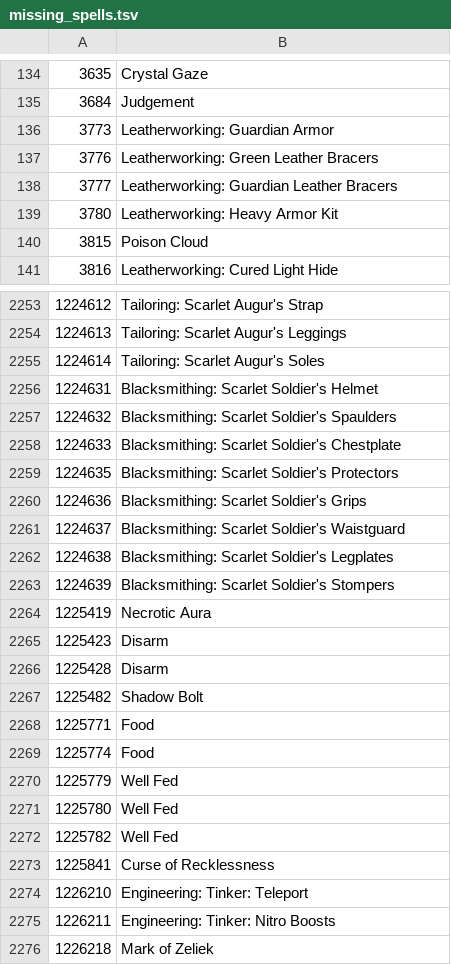
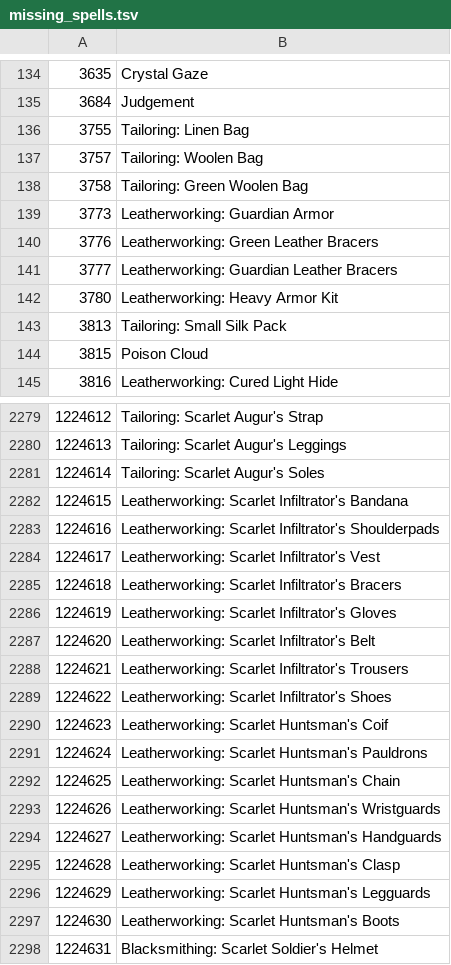
Before and after one commit to Jakanis/wow_scripts, a TSV file: generation/feedback/output/missing_spells.tsv, drawn as a sheet; only a part is shown, gaps mark what is left out; the shorter side is filled out with more unchanged rows; the diff covers the shown part only; the diff names each change by its address in the sheet, - before the commit and + after, or states it on an @@ line.

```diff
--- a/generation/feedback/output/missing_spells.tsv
+++ b/generation/feedback/output/missing_spells.tsv
+row 136: 3755 | Tailoring: Linen Bag
+row 137: 3757 | Tailoring: Woolen Bag
+row 138: 3758 | Tailoring: Green Woolen Bag
+row 143: 3813 | Tailoring: Small Silk Pack
+row 2282: 1224615 | Leatherworking: Scarlet Infiltrator's Bandana
+row 2283: 1224616 | Leatherworking: Scarlet Infiltrator's Shoulderpads
+row 2284: 1224617 | Leatherworking: Scarlet Infiltrator's Vest
+row 2285: 1224618 | Leatherworking: Scarlet Infiltrator's Bracers
+row 2286: 1224619 | Leatherworking: Scarlet Infiltrator's Gloves
+row 2287: 1224620 | Leatherworking: Scarlet Infiltrator's Belt
+row 2288: 1224621 | Leatherworking: Scarlet Infiltrator's Trousers
+row 2289: 1224622 | Leatherworking: Scarlet Infiltrator's Shoes
+row 2290: 1224623 | Leatherworking: Scarlet Huntsman's Coif
+row 2291: 1224624 | Leatherworking: Scarlet Huntsman's Pauldrons
+row 2292: 1224625 | Leatherworking: Scarlet Huntsman's Chain
+row 2293: 1224626 | Leatherworking: Scarlet Huntsman's Wristguards
+row 2294: 1224627 | Leatherworking: Scarlet Huntsman's Handguards
+row 2295: 1224628 | Leatherworking: Scarlet Huntsman's Clasp
+row 2296: 1224629 | Leatherworking: Scarlet Huntsman's Legguards
+row 2297: 1224630 | Leatherworking: Scarlet Huntsman's Boots
```
Also changed, not shown: 75 added rows elsewhere in this file, generation/feedback/output/missing_items.tsv, generation/feedback/output/missing_npcs.tsv, 19 other files.
